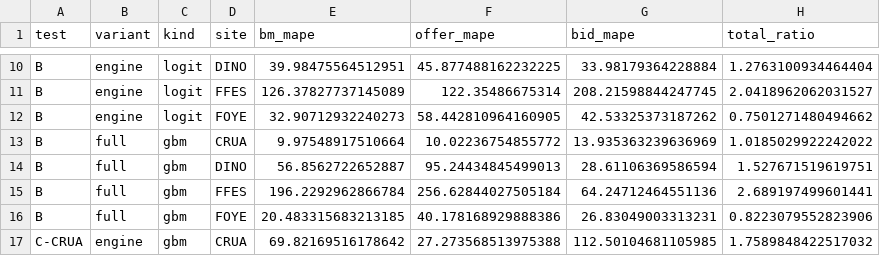
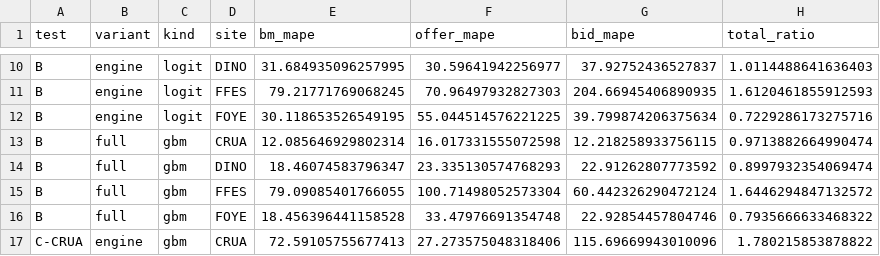
Before and after one commit to knameds-cmd/GR_research_Grid_ESS, a CSV file: results/validation/bm_accept_summary.csv, drawn as a sheet; only a part is shown, gaps mark what is left out; the diff covers the shown part only; the diff names each change by its address in the sheet, - before the commit and + after, or states it on an @@ line.

```diff
--- a/results/validation/bm_accept_summary.csv
+++ b/results/validation/bm_accept_summary.csv
-E10 (bm_mape): 39.98475564512951
+E10 (bm_mape): 31.684935096257995
-F10 (offer_mape): 45.877488162232225
+F10 (offer_mape): 30.59641942256977
-G10 (bid_mape): 33.98179364228884
+G10 (bid_mape): 37.92752436527837
-H10 (total_ratio): 1.2763100934464404
+H10 (total_ratio): 1.0114488641636403
-E11 (bm_mape): 126.37827737145089
+E11 (bm_mape): 79.21771769068245
-F11 (offer_mape): 122.35486675314
+F11 (offer_mape): 70.96497932827303
-G11 (bid_mape): 208.21598844247745
+G11 (bid_mape): 204.66945406890935
-H11 (total_ratio): 2.0418962062031527
+H11 (total_ratio): 1.6120461855912593
-E12 (bm_mape): 32.90712932240273
+E12 (bm_mape): 30.118653526549195
-F12 (offer_mape): 58.442810964160905
+F12 (offer_mape): 55.044514576221225
-G12 (bid_mape): 42.53325373187262
+G12 (bid_mape): 39.799874206375634
-H12 (total_ratio): 0.7501271480494662
+H12 (total_ratio): 0.7229286173275716
-E13 (bm_mape): 9.97548917510664
+E13 (bm_mape): 12.085646929802314
-F13 (offer_mape): 10.02236754855772
+F13 (offer_mape): 16.017331555072598
-G13 (bid_mape): 13.935363239636969
+G13 (bid_mape): 12.218258933756115
-H13 (total_ratio): 1.0185029922242022
+H13 (total_ratio): 0.9713882664990474
-E14 (bm_mape): 56.8562722652887
+E14 (bm_mape): 18.46074583796347
-F14 (offer_mape): 95.24434845499013
+F14 (offer_mape): 23.335130574768293
-G14 (bid_mape): 28.61106369586594
+G14 (bid_mape): 22.91262807773592
-H14 (total_ratio): 1.527671519619751
+H14 (total_ratio): 0.8997932354069474
-E15 (bm_mape): 196.2292962866784
+E15 (bm_mape): 79.09085401766055
-F15 (offer_mape): 256.62844027505184
+F15 (offer_mape): 100.71498052573304
-G15 (bid_mape): 64.24712464551136
+G15 (bid_mape): 60.442326290472124
-H15 (total_ratio): 2.689197499601441
+H15 (total_ratio): 1.6446294847132572
-E16 (bm_mape): 20.483315683213185
+E16 (bm_mape): 18.456396441158528
-F16 (offer_mape): 40.178168929888386
+F16 (offer_mape): 33.47976691354748
-G16 (bid_mape): 26.83049003313231
+G16 (bid_mape): 22.92854457804746
-H16 (total_ratio): 0.8223079552823906
+H16 (total_ratio): 0.7935666633468322
-E17 (bm_mape): 69.82169516178642
+E17 (bm_mape): 72.59105755677413
-F17 (offer_mape): 27.273568513975388
+F17 (offer_mape): 27.273575048318406
-G17 (bid_mape): 112.50104681105985
+G17 (bid_mape): 115.69669943010096
-H17 (total_ratio): 1.7589848422517032
+H17 (total_ratio): 1.780215853878822
```
Also changed, not shown: 60 edited cells elsewhere in this file, data/raw/neso_sql/MANIFEST.csv, results/realized/psh_annual.csv, 29 other files.
